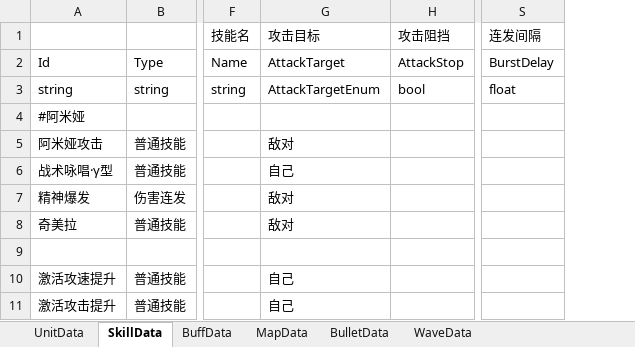
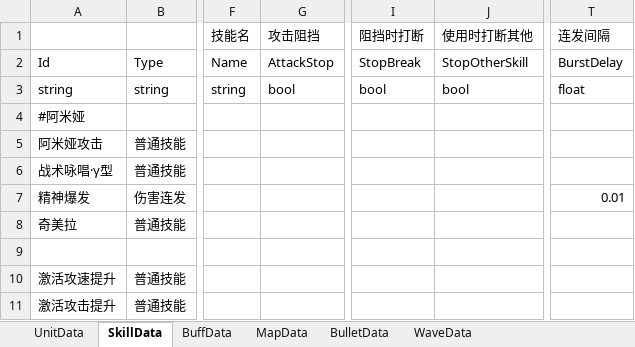
Before and after one commit to Mikez06/Arknight--, an Excel workbook: Excel/battle.xlsx, sheet SkillData, drawn as a sheet; only a part is shown, gaps mark what is left out; values as stored, in another font and other column widths than the file's, no borders; removed rows and columns are numbered as before the commit, all else as after; the diff names each change by its address in the sheet, - before the commit and + after, or states it on an @@ line.

```diff
--- a/Excel/battle.xlsx (sheet SkillData)
+++ b/Excel/battle.xlsx (sheet SkillData)
-column G (攻击目标), rows 2-11: AttackTarget | AttackTargetEnum |  | 敌对 | 自己 | 敌对 | 敌对 |  | 自己 | 自己
+column I (阻挡时打断), rows 2-3: StopBreak | bool
+column J (使用时打断其他), rows 2-3: StopOtherSkill | bool
-T7 (连发间隔): (empty)
+T7 (连发间隔): 0.01
```
Also changed, not shown: sheet UnitData, 11 other files.
